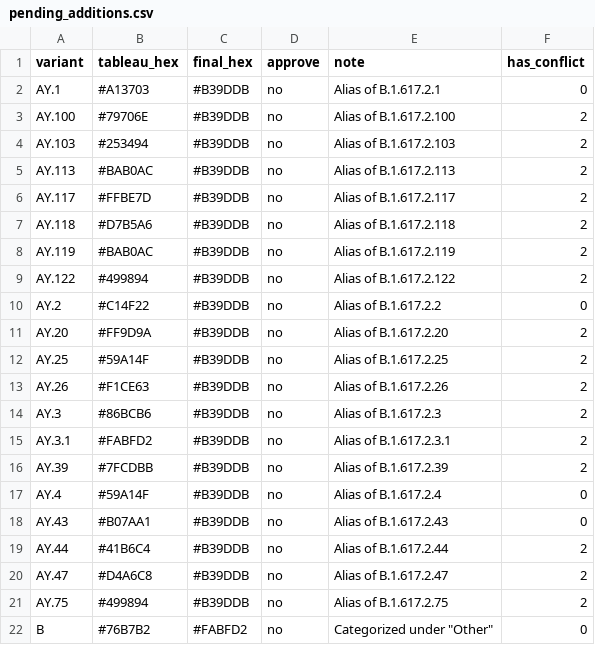
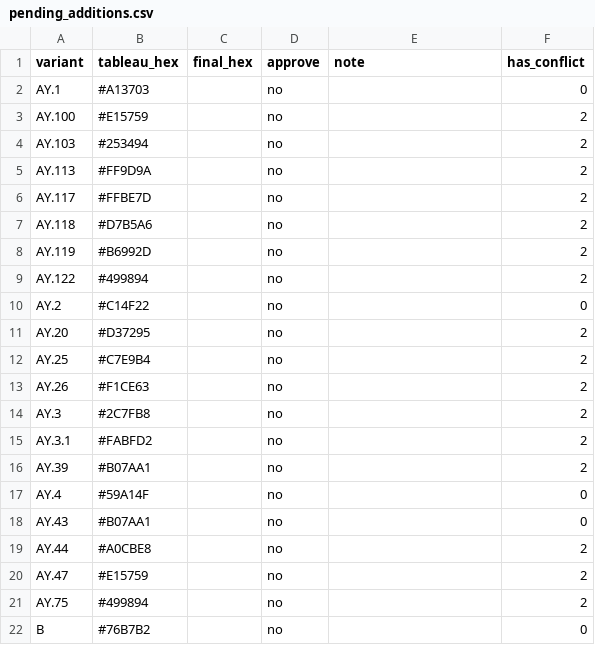
Before and after one commit to NW-PaGe/lineage-classification-cdc, a CSV file: pull_hexcodes/pending_additions.csv, drawn as a sheet; only a part is shown; the diff covers the shown part only; the diff names each change by its address in the sheet, - before the commit and + after, or states it on an @@ line.

```diff
--- a/pull_hexcodes/pending_additions.csv
+++ b/pull_hexcodes/pending_additions.csv
-C2:C21 (final_hex): #B39DDB
+C2:C21 (final_hex): (empty)
-E2 (note): Alias of B.1.617.2.1
+E2 (note): (empty)
-B3 (tableau_hex): #79706E
+B3 (tableau_hex): #E15759
-E3 (note): Alias of B.1.617.2.100
+E3 (note): (empty)
-E4 (note): Alias of B.1.617.2.103
+E4 (note): (empty)
-B5 (tableau_hex): #BAB0AC
+B5 (tableau_hex): #FF9D9A
-E5 (note): Alias of B.1.617.2.113
+E5 (note): (empty)
-E6 (note): Alias of B.1.617.2.117
+E6 (note): (empty)
-E7 (note): Alias of B.1.617.2.118
+E7 (note): (empty)
-B8 (tableau_hex): #BAB0AC
+B8 (tableau_hex): #B6992D
-E8 (note): Alias of B.1.617.2.119
+E8 (note): (empty)
-E9 (note): Alias of B.1.617.2.122
+E9 (note): (empty)
-E10 (note): Alias of B.1.617.2.2
+E10 (note): (empty)
-B11 (tableau_hex): #FF9D9A
+B11 (tableau_hex): #D37295
-E11 (note): Alias of B.1.617.2.20
+E11 (note): (empty)
-B12 (tableau_hex): #59A14F
+B12 (tableau_hex): #C7E9B4
-E12 (note): Alias of B.1.617.2.25
+E12 (note): (empty)
-E13 (note): Alias of B.1.617.2.26
+E13 (note): (empty)
-B14 (tableau_hex): #86BCB6
+B14 (tableau_hex): #2C7FB8
-E14 (note): Alias of B.1.617.2.3
+E14 (note): (empty)
-E15 (note): Alias of B.1.617.2.3.1
+E15 (note): (empty)
-B16 (tableau_hex): #7FCDBB
+B16 (tableau_hex): #B07AA1
-E16 (note): Alias of B.1.617.2.39
+E16 (note): (empty)
-E17 (note): Alias of B.1.617.2.4
+E17 (note): (empty)
-E18 (note): Alias of B.1.617.2.43
+E18 (note): (empty)
-B19 (tableau_hex): #41B6C4
+B19 (tableau_hex): #A0CBE8
-E19 (note): Alias of B.1.617.2.44
+E19 (note): (empty)
-B20 (tableau_hex): #D4A6C8
+B20 (tableau_hex): #E15759
-E20 (note): Alias of B.1.617.2.47
+E20 (note): (empty)
-E21 (note): Alias of B.1.617.2.75
+E21 (note): (empty)
-C22 (final_hex): #FABFD2
+C22 (final_hex): (empty)
-E22 (note): Categorized under "Other"
+E22 (note): (empty)
```
Also changed, not shown: 18 edited cells elsewhere in this file.
